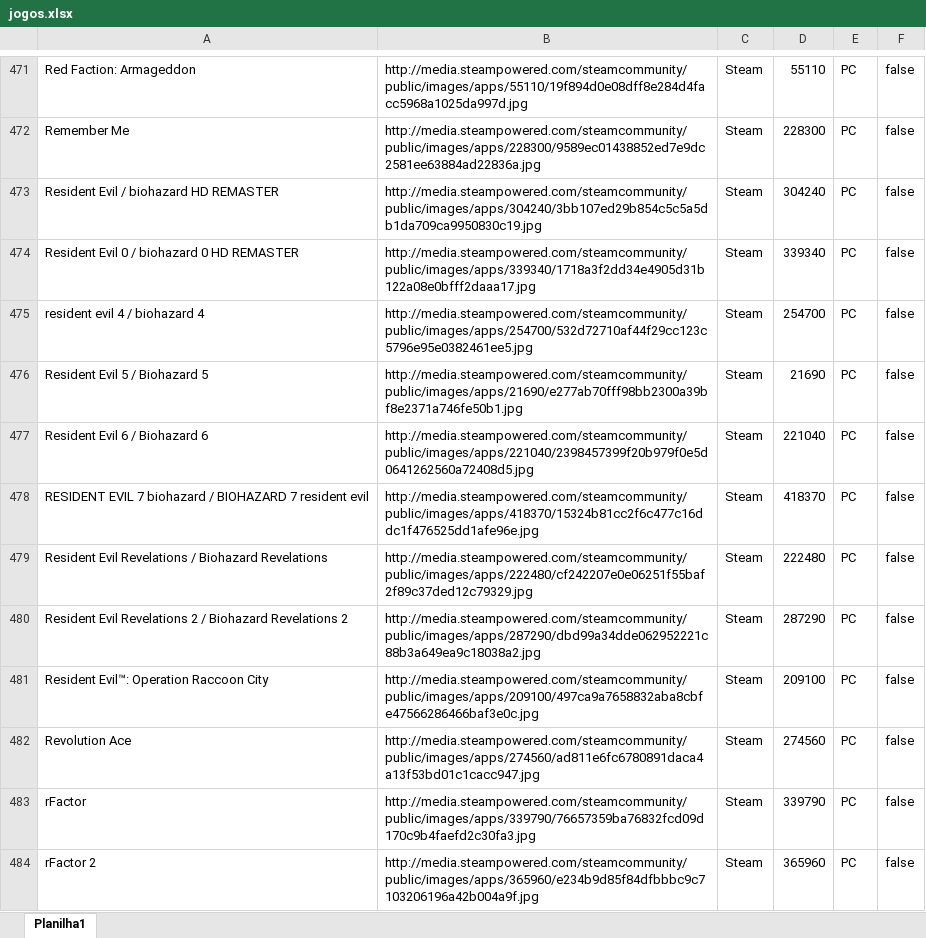
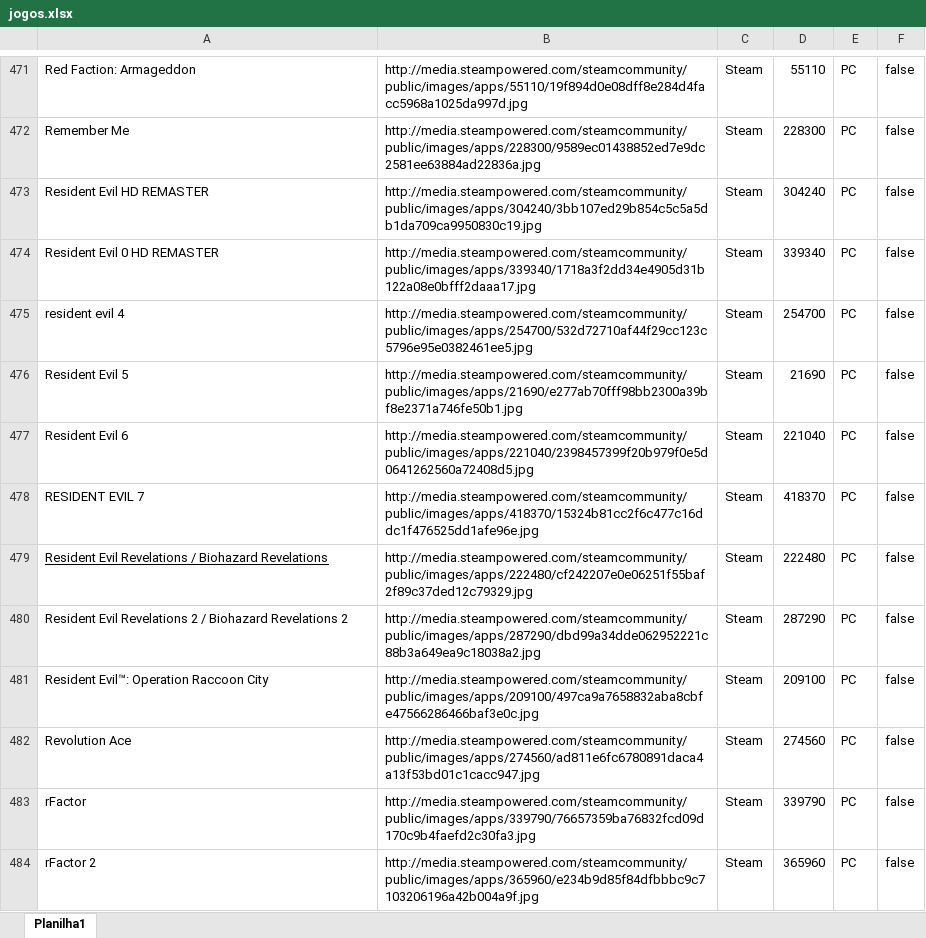
Before and after one commit to PRElias/mycollections-cli, an Excel workbook: jogos.xlsx, sheet Planilha1, drawn as a sheet; only a part is shown, gaps mark what is left out; values as stored, in another font and other column widths than the file's, no borders; the diff names each change by its address in the sheet, - before the commit and + after, or states it on an @@ line.

Commit message:
resident evil

```diff
--- a/jogos.xlsx (sheet Planilha1)
+++ b/jogos.xlsx (sheet Planilha1)
-A473: Resident Evil / biohazard HD REMASTER
+A473: Resident Evil HD REMASTER
-A474: Resident Evil 0 / biohazard 0 HD REMASTER
+A474: Resident Evil 0 HD REMASTER
-A475: resident evil 4 / biohazard 4
+A475: resident evil 4
-A476: Resident Evil 5 / Biohazard 5
+A476: Resident Evil 5
-A477: Resident Evil 6 / Biohazard 6
+A477: Resident Evil 6
-A478: RESIDENT EVIL 7 biohazard / BIOHAZARD 7 resident evil
+A478: RESIDENT EVIL 7
-A479 underline: off
+A479 underline: on
```
Also changed, not shown: 2 other files.
